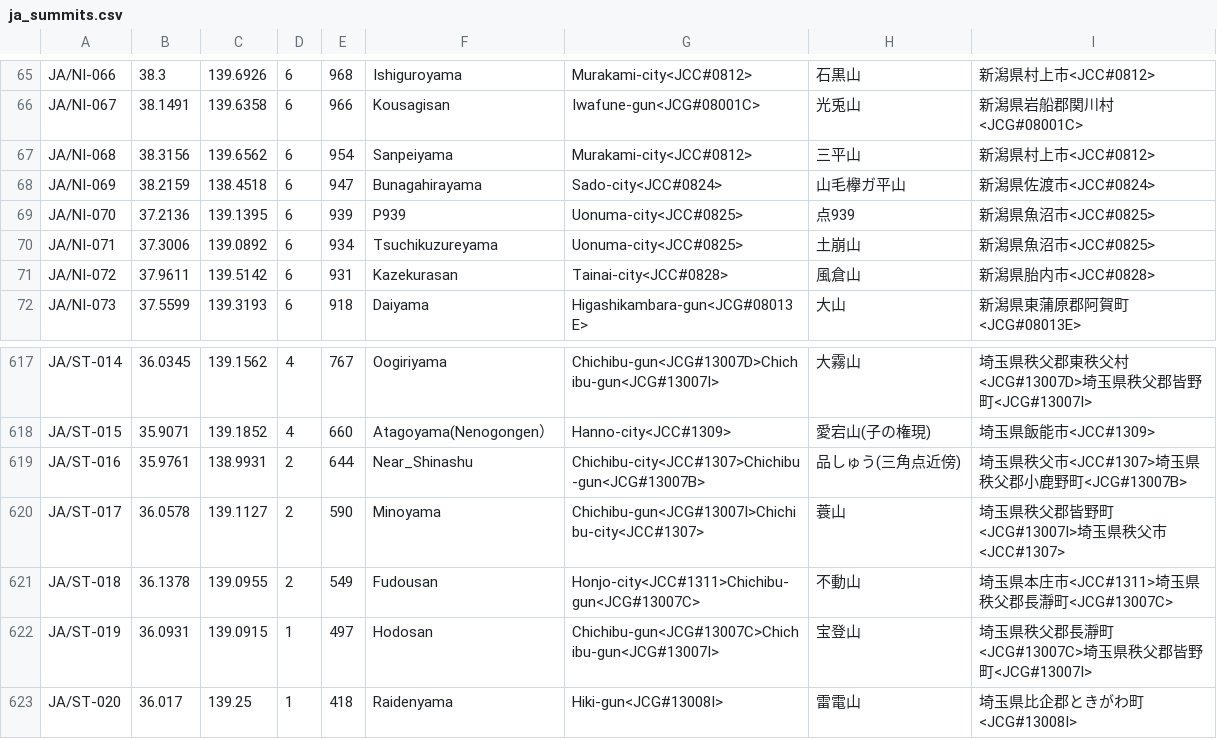
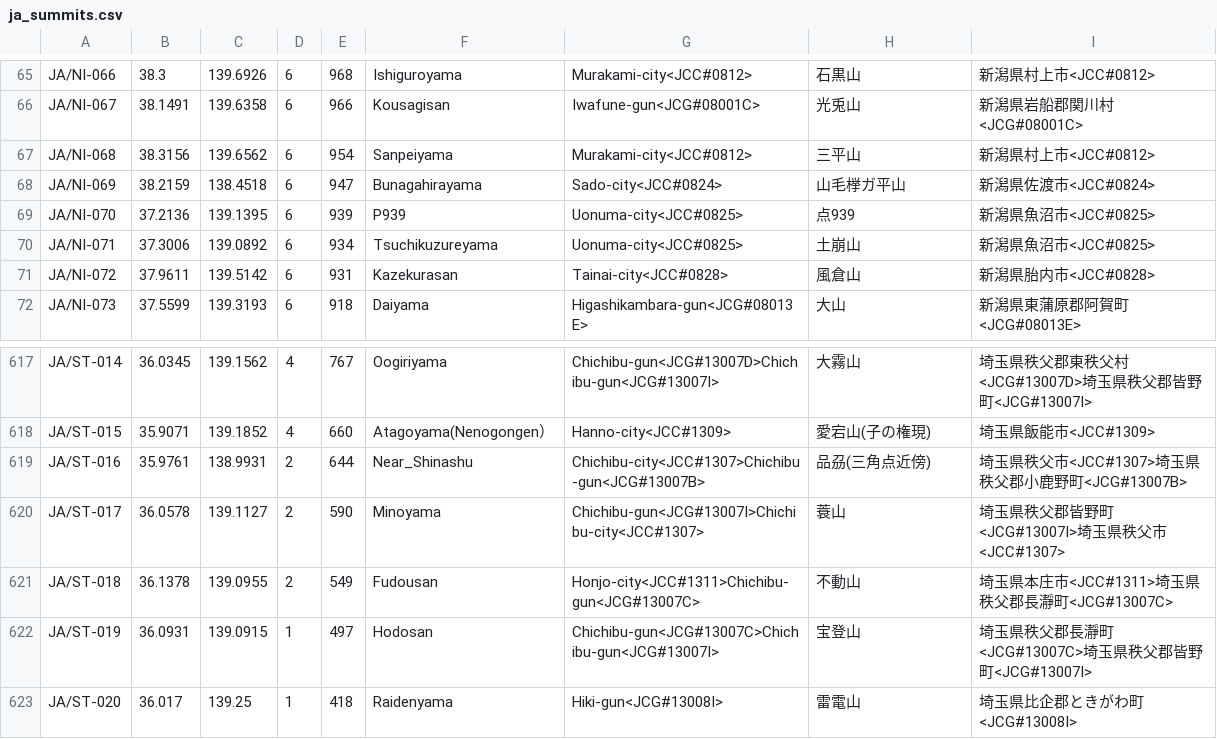
Before and after one commit to w-ockham/SLIPPER, a CSV file: summit_data/ja_summits.csv, drawn as a sheet; only a part is shown, gaps mark what is left out.

Commit message:
Fix summits name and description.

```diff
--- a/summit_data/ja_summits.csv
+++ b/summit_data/ja_summits.csv
@@ -67,3 +67,3 @@ JA/NI-067,38.1491,139.6358,6,966,Kousagisan,Iwafune-gun<JCG#08001C>,光兎山,
 JA/NI-068,38.3156,139.6562,6,954,Sanpeiyama,Murakami-city<JCC#0812>,三平山,新潟県村上市<JCC#0812>
-JA/NI-069,38.2159,138.4518,6,947,Bunagahirayama,Sado-city<JCC#0824>,山毛欅ガ平山,新潟県佐渡市<JCC#0824>
+JA/NI-069,38.2159,138.4518,6,947,Bunagahirayama,Sado-city<JCC#0824>,山毛﨔ガ平山,新潟県佐渡市<JCC#0824>
 JA/NI-070,37.2136,139.1395,6,939,P939,Uonuma-city<JCC#0825>,点939,新潟県魚沼市<JCC#0825>
@@ -618,3 +618,3 @@ JA/ST-014,36.0345,139.1562,4,767,Oogiriyama,Chichibu-gun<JCG#13007D>Chichibu-gun
 JA/ST-015,35.9071,139.1852,4,660,Atagoyama(Nenogongen）,Hanno-city<JCC#1309>,愛宕山(子の権現),埼玉県飯能市<JCC#1309>
-JA/ST-016,35.9761,138.9931,2,644,Near_Shinashu,Chichibu-city<JCC#1307>Chichibu-gun<JCG#13007B>,品しゅう(三角点近傍),埼玉県秩父市<JCC#1307>埼玉県秩父郡小鹿野町<JCG#13007B>
+JA/ST-016,35.9761,138.9931,2,644,Near_Shinashu,Chichibu-city<JCC#1307>Chichibu-gun<JCG#13007B>,品刕(三角点近傍),埼玉県秩父市<JCC#1307>埼玉県秩父郡小鹿野町<JCG#13007B>
 JA/ST-017,36.0578,139.1127,2,590,Minoyama,Chichibu-gun<JCG#13007I>Chichibu-city<JCC#1307>,蓑山,埼玉県秩父郡皆野町<JCG#13007I>埼玉県秩父市<JCC#1307>
```
